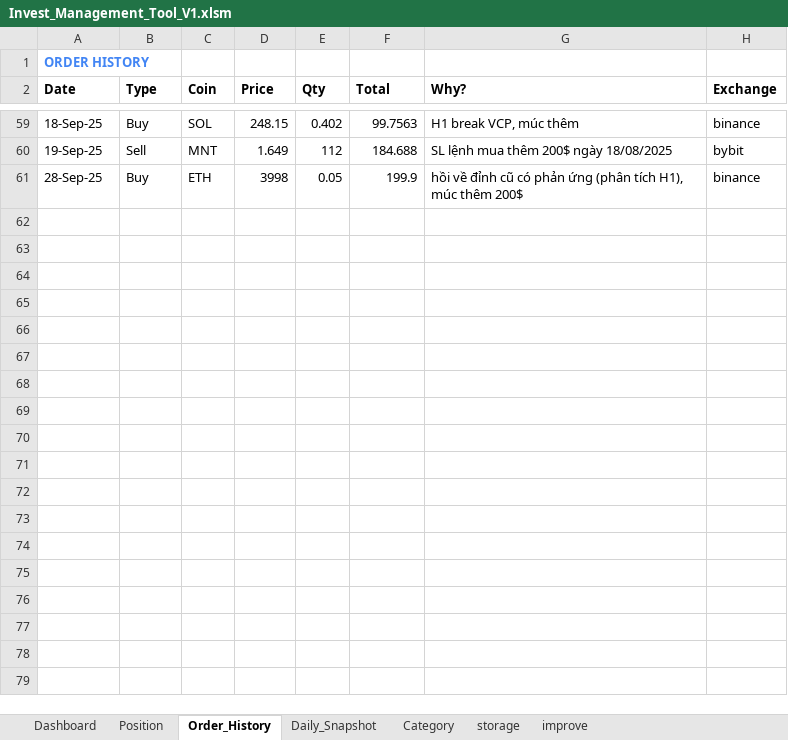
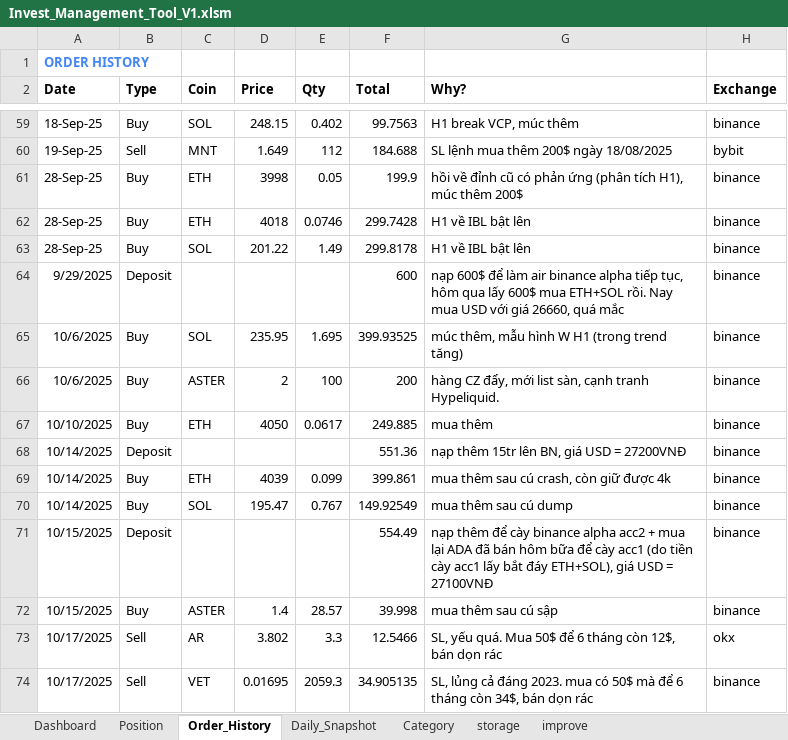
Before and after one commit to vtdinh/koi_trade_management_tool, an Excel workbook: Invest_Management_Tool_V1.xlsm, sheet Order_History, drawn as a sheet; only a part is shown, gaps mark what is left out; values as stored, in another font and other column widths than the file's, no borders; 1 other sheet too large or unreadable and not compared; the diff names each change by its address in the sheet, - before the commit and + after, or states it on an @@ line.

```diff
--- a/Invest_Management_Tool_V1.xlsm (sheet Order_History)
+++ b/Invest_Management_Tool_V1.xlsm (sheet Order_History)
+row 62: 28-Sep-25 | Buy | ETH | 4018 | 0.0746 | 299.7428 | H1 về IBL bật lên | binance
+row 63: 28-Sep-25 | Buy | SOL | 201.22 | 1.49 | 299.8178 | H1 về IBL bật lên | binance
+row 64: 9/29/2025 | Deposit |  |  |  | 600 | nạp 600$ để làm air binance alpha tiếp tục, hôm qua lấy 600$ mua ETH+SOL rồi. Nay mua USD với giá 26660, quá mắc | binance
+row 65: 10/6/2025 | Buy | SOL | 235.95 | 1.695 | 399.93525 | múc thêm, mẫu hình W H1 (trong trend tăng) | binance
+row 66: 10/6/2025 | Buy | ASTER | 2 | 100 | 200 | hàng CZ đẩy, mới list sàn, cạnh tranh Hypeliquid. | binance
+row 67: 10/10/2025 | Buy | ETH | 4050 | 0.0617 | 249.885 | mua thêm | binance
+row 68: 10/14/2025 | Deposit |  |  |  | 551.36 | nạp thêm 15tr lên BN, giá USD = 27200VNĐ | binance
+row 69: 10/14/2025 | Buy | ETH | 4039 | 0.099 | 399.861 | mua thêm sau cú crash, còn giữ được 4k | binance
+row 70: 10/14/2025 | Buy | SOL | 195.47 | 0.767 | 149.92549 | mua thêm sau cú dump | binance
+row 71: 10/15/2025 | Deposit |  |  |  | 554.49 | nạp thêm để cày binance alpha acc2 + mua lại ADA đã bán hôm bữa để cày acc1 (do tiền cày acc1 lấy bắt đáy ETH+SOL), giá USD = 27100VNĐ | binance
+row 72: 10/15/2025 | Buy | ASTER | 1.4 | 28.57 | 39.998 | mua thêm sau cú sập | binance
+row 73: 10/17/2025 | Sell | AR | 3.802 | 3.3 | 12.5466 | SL, yếu quá. Mua 50$ để 6 tháng còn 12$, bán dọn rác | okx
+row 74: 10/17/2025 | Sell | VET | 0.01695 | 2059.3 | 34.905135 | SL, lủng cả đáng 2023. mua có 50$ mà để 6 tháng còn 34$, bán dọn rác | binance
```
Also changed, not shown: sheet Daily_Snapshot, sheet Category, charts or pictures, 3 other files.
